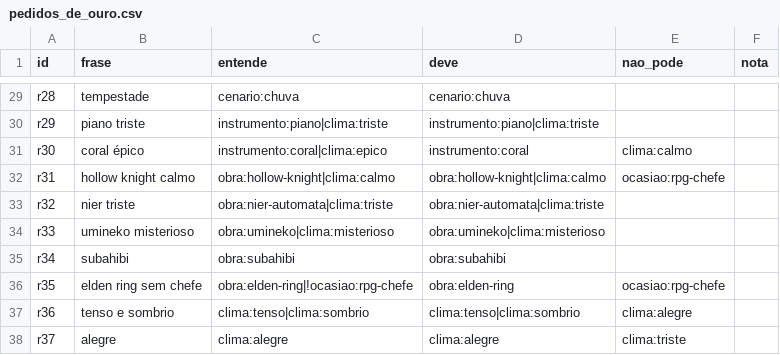
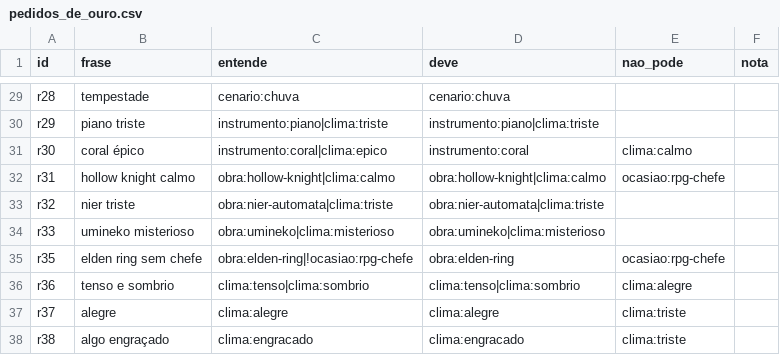
Before and after one commit to Marcelao98/Projeto-Frederico, a CSV file: acervo/catalogo/pedidos_de_ouro.csv, drawn as a sheet; only a part is shown, gaps mark what is left out; the shorter side is filled out with more unchanged rows; the diff names each change by its address in the sheet, - before the commit and + after, or states it on an @@ line.

```diff
--- a/acervo/catalogo/pedidos_de_ouro.csv
+++ b/acervo/catalogo/pedidos_de_ouro.csv
-row 35: r34 | subahibi | obra:subahibi | obra:subahibi
```
Also changed, not shown: acervo/catalogo/fontes.csv, acervo/catalogo/musica_genero.csv, 7 other files.
